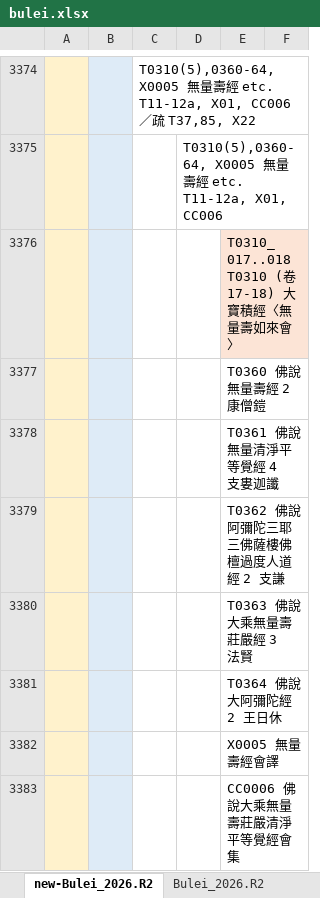
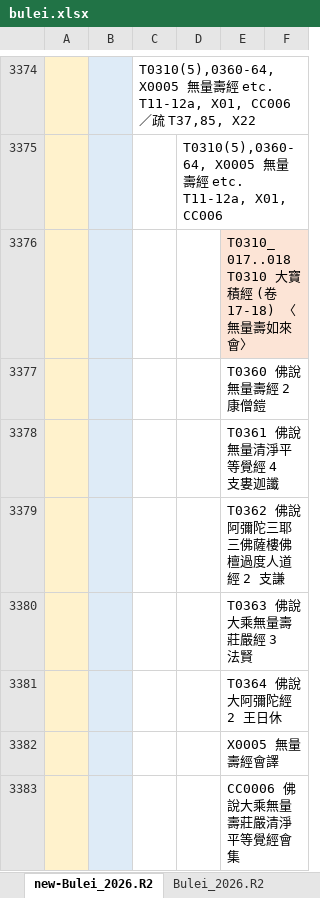
Before and after one commit to heavenchou/cbwork-bin, an Excel workbook: cbreader2X/bulei/bulei.xlsx, sheet new-Bulei_2026.R2, drawn as a sheet; only a part is shown, gaps mark what is left out; values as stored, in another font and other column widths than the file's, no borders; the diff covers the shown part only; the diff names each change by its address in the sheet, - before the commit and + after, or states it on an @@ line.

```diff
--- a/cbreader2X/bulei/bulei.xlsx (sheet new-Bulei_2026.R2)
+++ b/cbreader2X/bulei/bulei.xlsx (sheet new-Bulei_2026.R2)
-E3376: T0310_017..018 T0310 (卷17-18) 大寶積經〈無量壽如來會〉
+E3376: T0310_017..018 T0310 大寶積經 (卷17-18) 〈無量壽如來會〉
```
Also changed, not shown: 24 edited cells elsewhere in this sheet, cbreader2X/nav/advance_nav.xlsx, cbreader2X/nav/simple_nav.xlsx, 3 other files.
